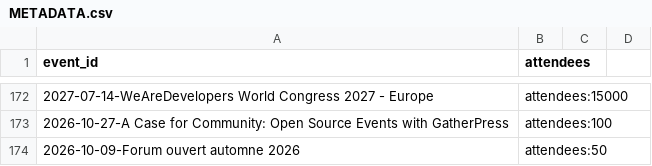
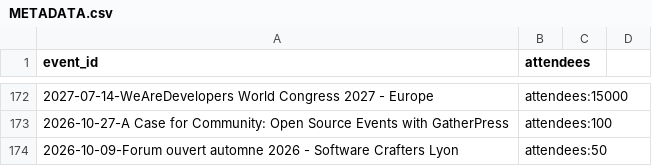
Before and after one commit to scraly/developers-conferences-agenda, a CSV file: METADATA.csv, drawn as a sheet; only a part is shown, gaps mark what is left out.

Commit message:
Update METADATA.csv

```diff
--- a/METADATA.csv
+++ b/METADATA.csv
@@ -173,2 +173,2 @@ event_id,attendees
 2026-10-27-A Case for Community: Open Source Events with GatherPress,attendees:100
-2026-10-09-Forum ouvert automne 2026,attendees:50
+2026-10-09-Forum ouvert automne 2026 - Software Crafters Lyon,attendees:50
```
